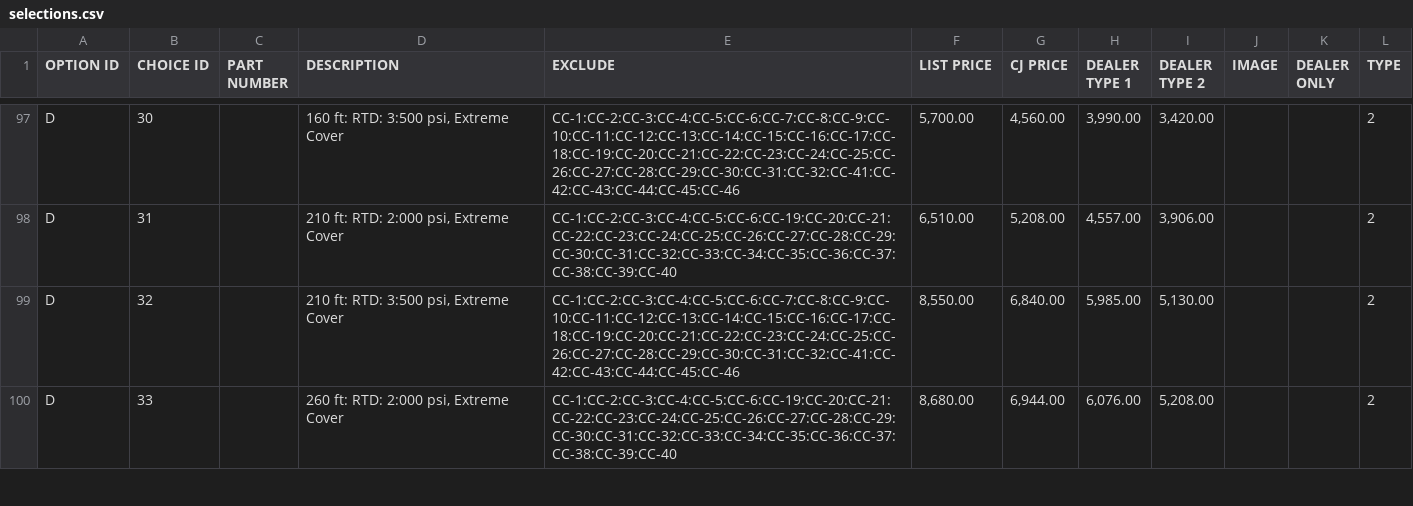
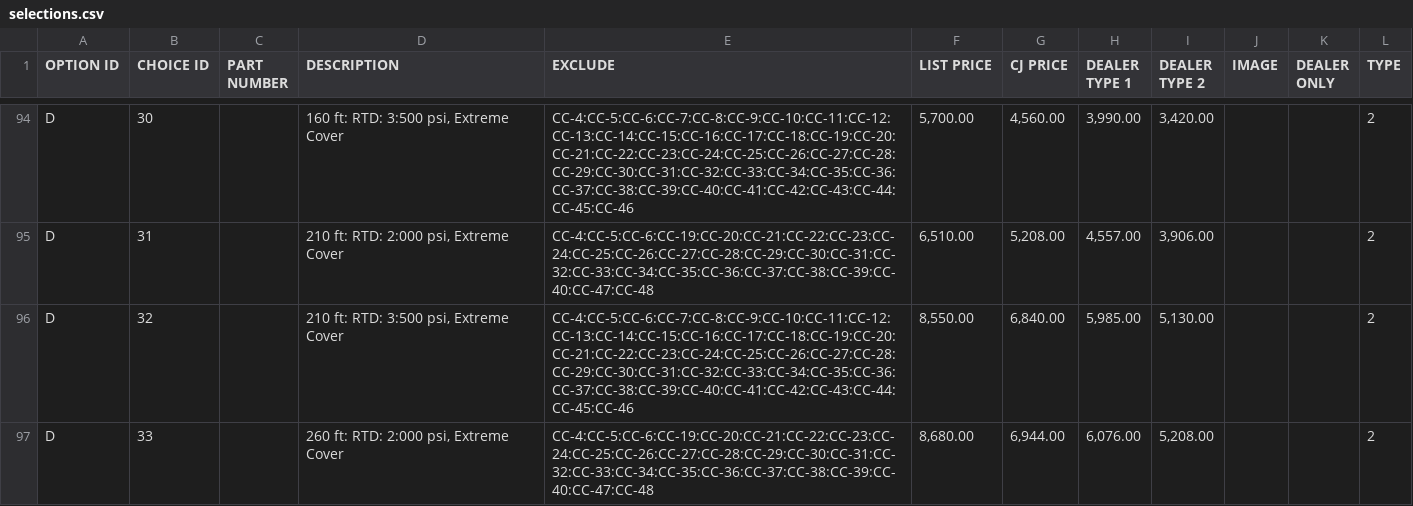
Before and after one commit to jaytord/cjspray, a CSV file: ref/csv/selections.csv, drawn as a sheet; only a part is shown, gaps mark what is left out; addresses are those after the commit; the diff covers the shown part only; the diff names each change by its address in the sheet, - before the commit and + after, or states it on an @@ line.

```diff
--- a/ref/csv/selections.csv
+++ b/ref/csv/selections.csv
-E94 (EXCLUDE): CC-1:CC-2:CC-3:CC-4:CC-5:CC-6:CC-7:CC-8:CC-9:CC-10:CC-11:CC-12:CC-13:CC-14:CC-15:CC-16:CC-17:CC-18:CC-19:CC-20:CC-21:CC-22:CC-23:CC-24:CC-25:CC-26:CC-27:CC-28:CC-29:CC-30:CC-31:CC-32:CC-41:CC-42:CC-43:CC-44:CC-45:CC-46
+E94 (EXCLUDE): CC-4:CC-5:CC-6:CC-7:CC-8:CC-9:CC-10:CC-11:CC-12:CC-13:CC-14:CC-15:CC-16:CC-17:CC-18:CC-19:CC-20:CC-21:CC-22:CC-23:CC-24:CC-25:CC-26:CC-27:CC-28:CC-29:CC-30:CC-31:CC-32:CC-33:CC-34:CC-35:CC-36:CC-37:CC-38:CC-39:CC-40:CC-41:CC-42:CC-43:CC-44:CC-45:CC-46
-E95 (EXCLUDE): CC-1:CC-2:CC-3:CC-4:CC-5:CC-6:CC-19:CC-20:CC-21:CC-22:CC-23:CC-24:CC-25:CC-26:CC-27:CC-28:CC-29:CC-30:CC-31:CC-32:CC-33:CC-34:CC-35:CC-36:CC-37:CC-38:CC-39:CC-40
+E95 (EXCLUDE): CC-4:CC-5:CC-6:CC-19:CC-20:CC-21:CC-22:CC-23:CC-24:CC-25:CC-26:CC-27:CC-28:CC-29:CC-30:CC-31:CC-32:CC-33:CC-34:CC-35:CC-36:CC-37:CC-38:CC-39:CC-40:CC-47:CC-48
-E96 (EXCLUDE): CC-1:CC-2:CC-3:CC-4:CC-5:CC-6:CC-7:CC-8:CC-9:CC-10:CC-11:CC-12:CC-13:CC-14:CC-15:CC-16:CC-17:CC-18:CC-19:CC-20:CC-21:CC-22:CC-23:CC-24:CC-25:CC-26:CC-27:CC-28:CC-29:CC-30:CC-31:CC-32:CC-41:CC-42:CC-43:CC-44:CC-45:CC-46
+E96 (EXCLUDE): CC-4:CC-5:CC-6:CC-7:CC-8:CC-9:CC-10:CC-11:CC-12:CC-13:CC-14:CC-15:CC-16:CC-17:CC-18:CC-19:CC-20:CC-21:CC-22:CC-23:CC-24:CC-25:CC-26:CC-27:CC-28:CC-29:CC-30:CC-31:CC-32:CC-33:CC-34:CC-35:CC-36:CC-37:CC-38:CC-39:CC-40:CC-41:CC-42:CC-43:CC-44:CC-45:CC-46
-E97 (EXCLUDE): CC-1:CC-2:CC-3:CC-4:CC-5:CC-6:CC-19:CC-20:CC-21:CC-22:CC-23:CC-24:CC-25:CC-26:CC-27:CC-28:CC-29:CC-30:CC-31:CC-32:CC-33:CC-34:CC-35:CC-36:CC-37:CC-38:CC-39:CC-40
+E97 (EXCLUDE): CC-4:CC-5:CC-6:CC-19:CC-20:CC-21:CC-22:CC-23:CC-24:CC-25:CC-26:CC-27:CC-28:CC-29:CC-30:CC-31:CC-32:CC-33:CC-34:CC-35:CC-36:CC-37:CC-38:CC-39:CC-40:CC-47:CC-48
```
Also changed, not shown: 1 added row, 3 removed rows and 42 edited cells elsewhere in this file, ref/csv/dealers.csv, ref/csv/info.csv, 3 other files.
